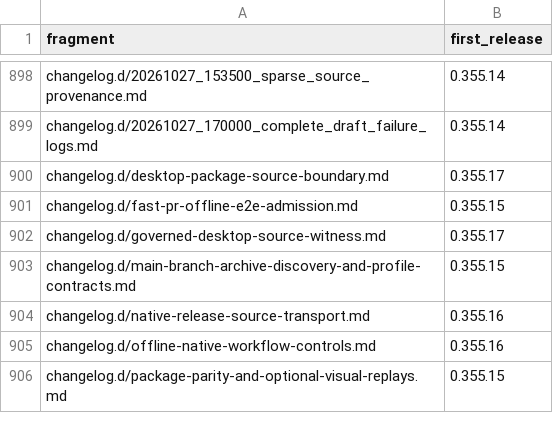
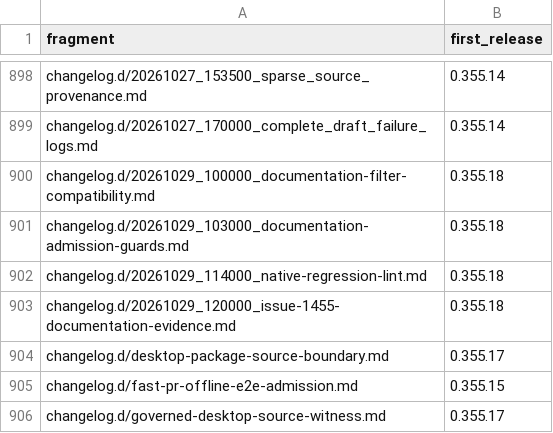
Before and after one commit to link-assistant/formal-ai, a TSV file: docs/case-studies/issue-711/fragment-release-map.tsv, drawn as a sheet; only a part is shown, gaps mark what is left out; the shorter side is filled out with more unchanged rows; the diff names each change by its address in the sheet, - before the commit and + after, or states it on an @@ line.

```diff
--- a/docs/case-studies/issue-711/fragment-release-map.tsv
+++ b/docs/case-studies/issue-711/fragment-release-map.tsv
+row 900: changelog.d/20261029_100000_documentation-filter-compatibility.md | 0.355.18
+row 901: changelog.d/20261029_103000_documentation-admission-guards.md | 0.355.18
+row 902: changelog.d/20261029_114000_native-regression-lint.md | 0.355.18
+row 903: changelog.d/20261029_120000_issue-1455-documentation-evidence.md | 0.355.18
```
Also changed, not shown: 11 other files.
